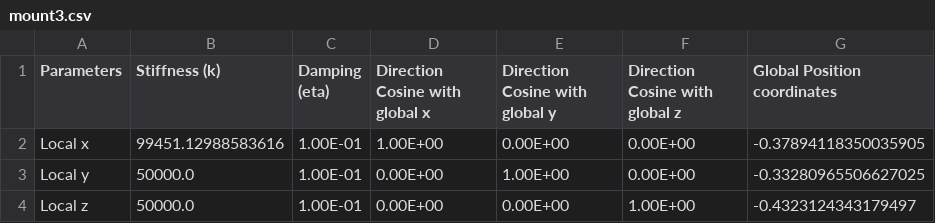
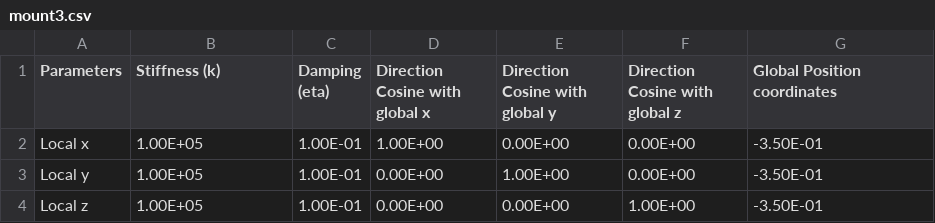
Before and after one commit to EffyJohn/Hertztech-NVH-Datascience, a CSV file: Data/mount3.csv, drawn as a sheet.

Commit message:
Data Reset

```diff
--- a/Data/mount3.csv
+++ b/Data/mount3.csv
@@ -1,4 +1,4 @@
 Parameters,Stiffness (k),Damping (eta),Direction Cosine with global x,Direction Cosine with global y,Direction Cosine with global z,Global Position coordinates
-Local x,99451.12988583616,1.00E-01,1.00E+00,0.00E+00,0.00E+00,-0.37894118350035905
-Local y,50000.0,1.00E-01,0.00E+00,1.00E+00,0.00E+00,-0.33280965506627025
-Local z,50000.0,1.00E-01,0.00E+00,0.00E+00,1.00E+00,-0.4323124343179497
+Local x,1.00E+05,1.00E-01,1.00E+00,0.00E+00,0.00E+00,-3.50E-01
+Local y,1.00E+05,1.00E-01,0.00E+00,1.00E+00,0.00E+00,-3.50E-01
+Local z,1.00E+05,1.00E-01,0.00E+00,0.00E+00,1.00E+00,-3.50E-01
```
Also changed, not shown: Data/mount1.csv.
